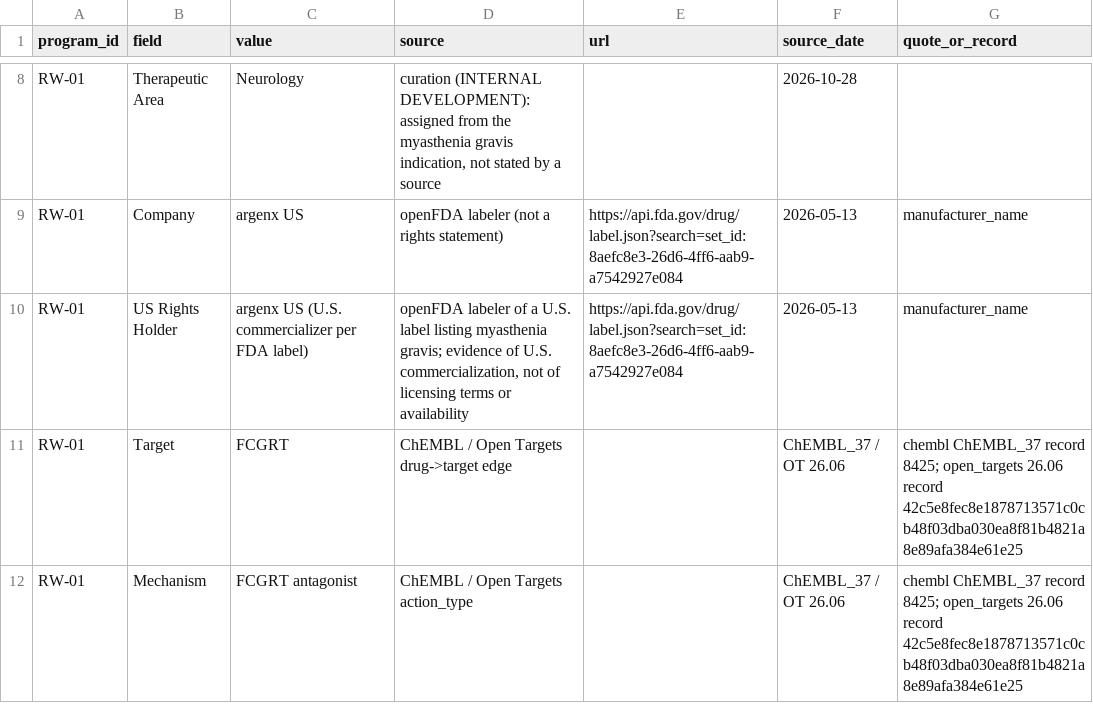
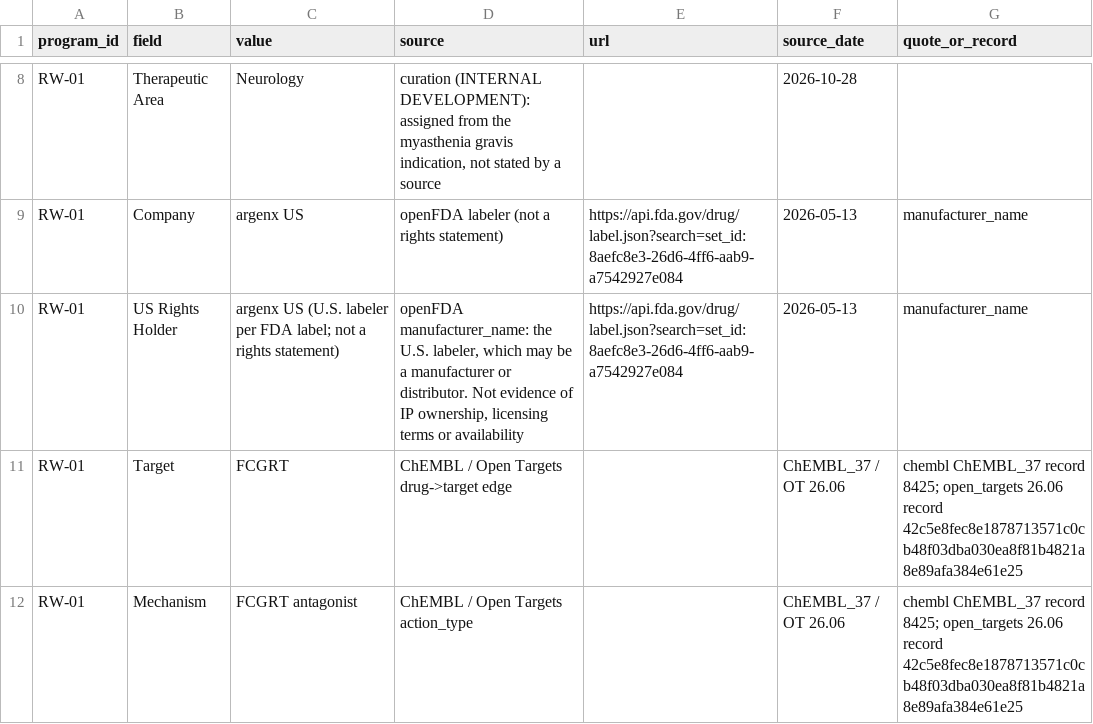
Before and after one commit to djbm10/Biotech-Asset-Valuation-Engine, a CSV file: examples/dealscreen_real/field_provenance.csv, drawn as a sheet; only a part is shown, gaps mark what is left out; the diff covers the shown part only.

```diff
--- a/examples/dealscreen_real/field_provenance.csv
+++ b/examples/dealscreen_real/field_provenance.csv
@@ -9,3 +9,3 @@ RW-01,Therapeutic Area,Neurology,"curation (INTERNAL DEVELOPMENT): assigned from
 RW-01,Company,argenx US,openFDA labeler (not a rights statement),https://api.fda.gov/drug/label.json?search=set_id:8aefc8e3-26d6-4ff6-aab9-a7542927e084,2026-05-13,manufacturer_name
-RW-01,US Rights Holder,argenx US (U.S. commercializer per FDA label),"openFDA labeler of a U.S. label listing myasthenia gravis; evidence of U.S. commercialization, not of licensing terms or availability",https://api.fda.gov/drug/label.json?search=set_id:8aefc8e3-26d6-4ff6-aab9-a7542927e084,2026-05-13,manufacturer_name
+RW-01,US Rights Holder,argenx US (U.S. labeler per FDA label; not a rights statement),"openFDA manufacturer_name: the U.S. labeler, which may be a manufacturer or distributor. Not evidence of IP ownership, licensing terms or availability",https://api.fda.gov/drug/label.json?search=set_id:8aefc8e3-26d6-4ff6-aab9-a7542927e084,2026-05-13,manufacturer_name
 RW-01,Target,FCGRT,ChEMBL / Open Targets drug->target edge,,ChEMBL_37 / OT 26.06,chembl ChEMBL_37 record 8425; open_targets 26.06 record 42c5e8fec8e1878713571c0cb48f03dba030ea8f81b4821a8e89afa384e61e25
```
Also changed, not shown: 14 edited cells elsewhere in this file, examples/dealscreen_real/landscape_fcrn_gmg_v2.csv, 13 other files.
